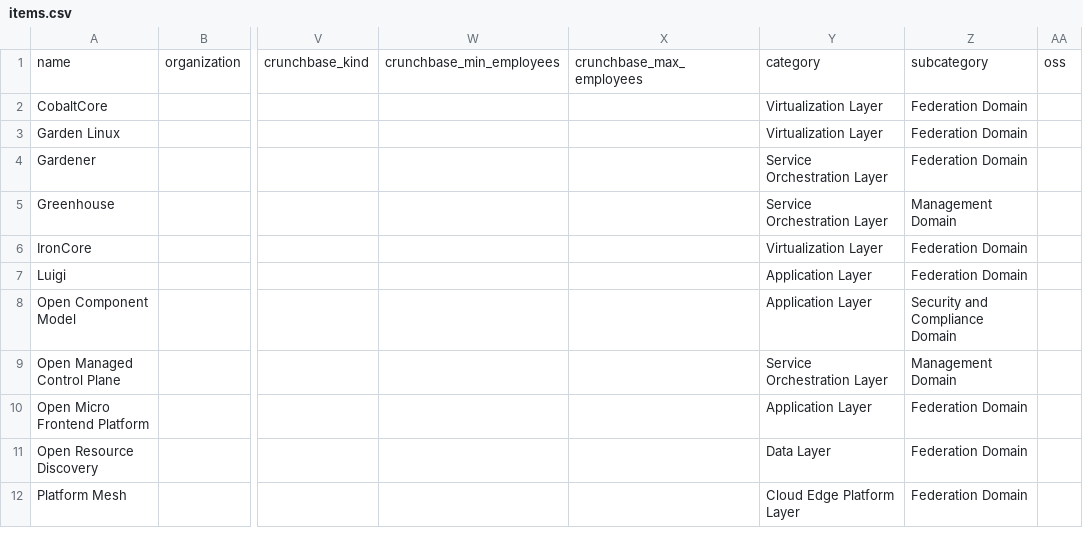
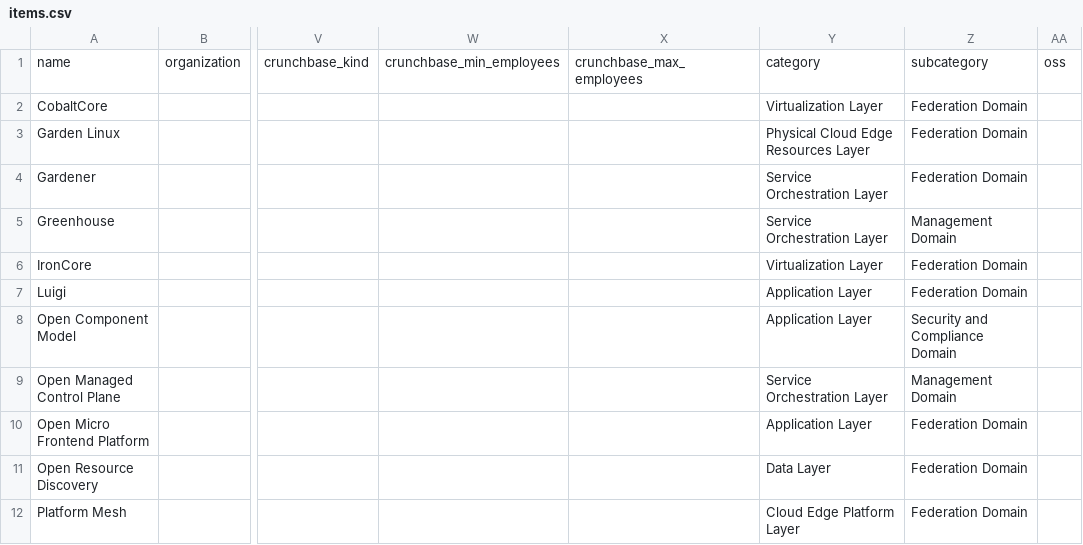
Before and after one commit to neonephos/landscape, a CSV file: docs/items.csv, drawn as a sheet; only a part is shown, gaps mark what is left out; the diff names each change by its address in the sheet, - before the commit and + after, or states it on an @@ line.

```diff
--- a/docs/items.csv
+++ b/docs/items.csv
-Y3: Virtualization Layer
+Y3: Physical Cloud Edge Resources Layer
```
Also changed, not shown: 28 other files.
